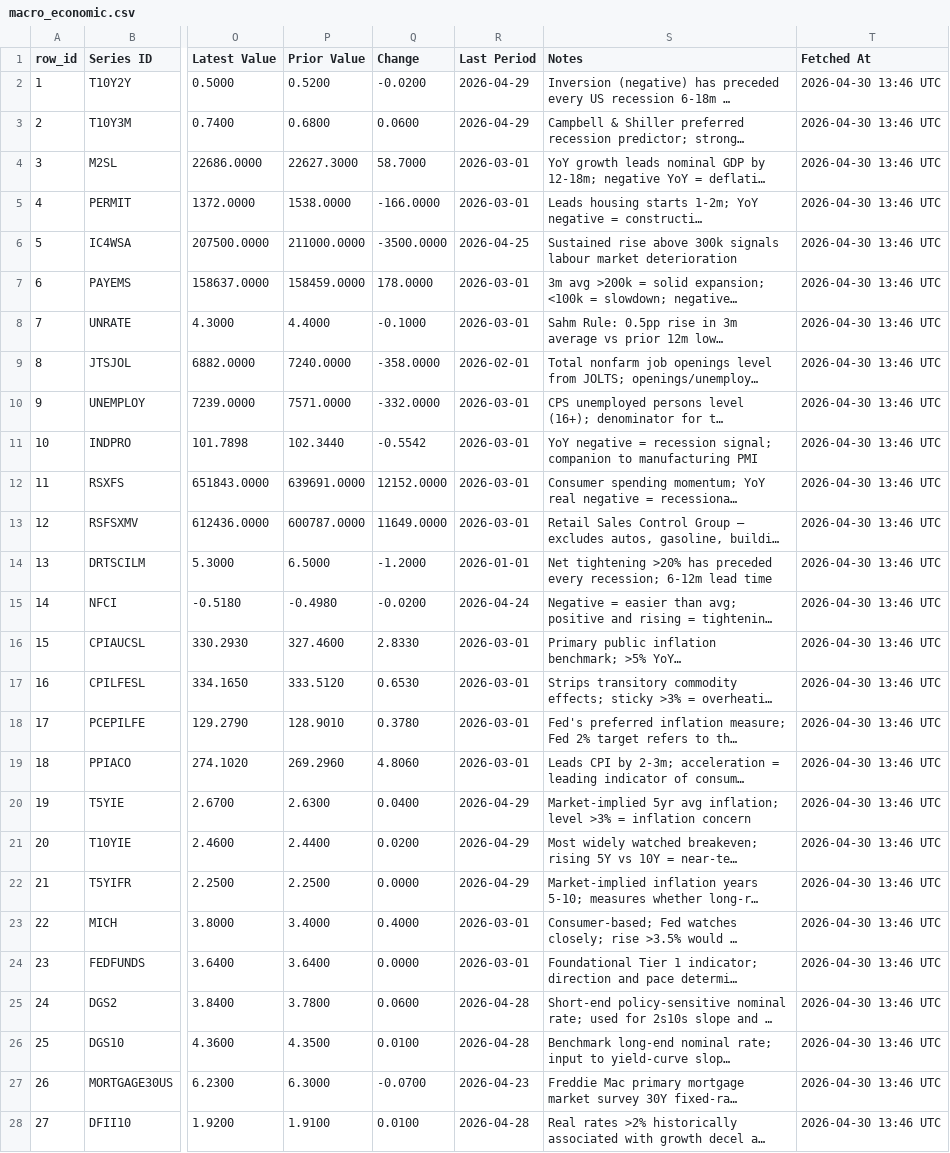
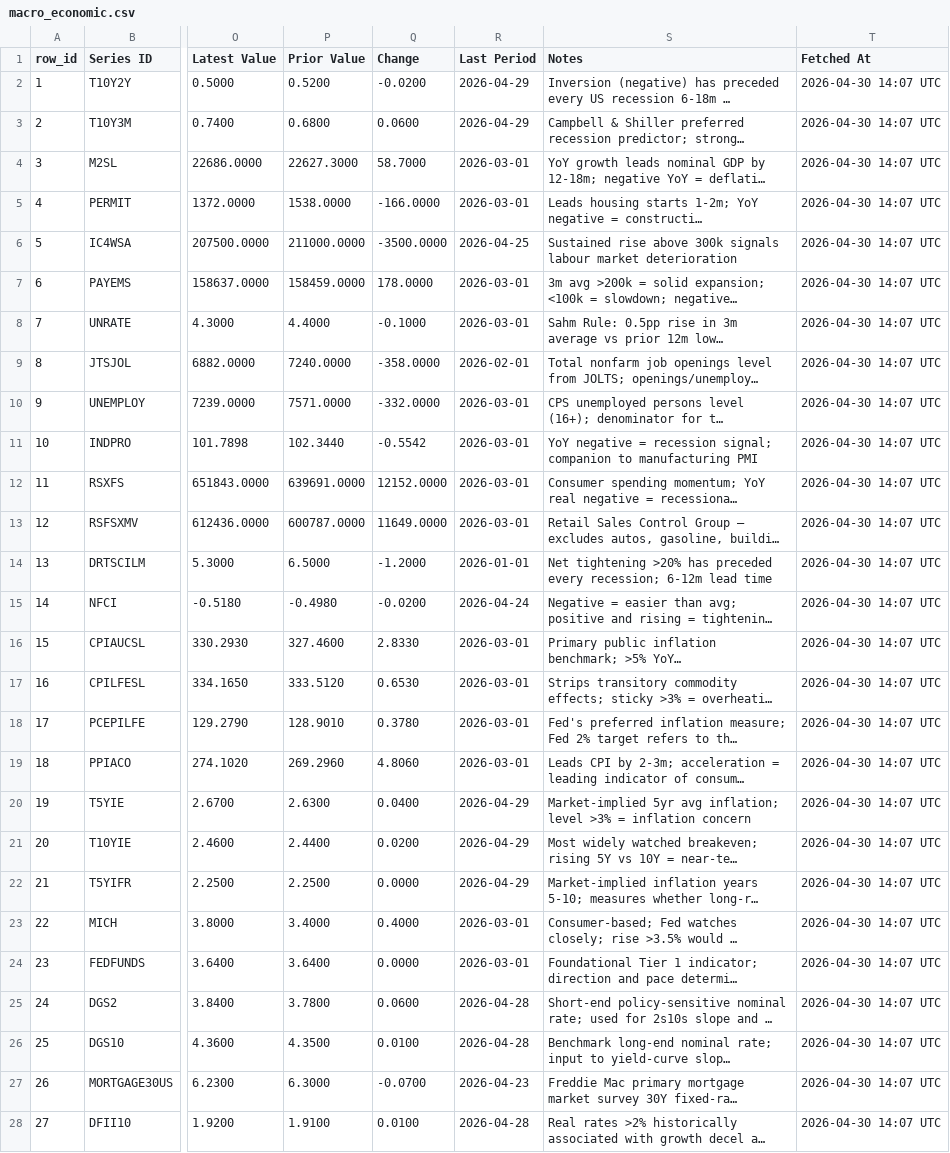
Before and after one commit to Kasim81/market_dash_auto, a CSV file: data/macro_economic.csv, drawn as a sheet; only a part is shown, gaps mark what is left out; long unchanged cells end in …; the diff covers the shown part only; the diff names each change by its address in the sheet, - before the commit and + after, or states it on an @@ line.

```diff
--- a/data/macro_economic.csv
+++ b/data/macro_economic.csv
-T2:T28 (Fetched At): 2026-04-30 13:46 UTC
+T2:T28 (Fetched At): 2026-04-30 14:07 UTC
```
Also changed, not shown: 159 edited cells elsewhere in this file, data/macro_market.csv, data/market_data.csv, 6 other files.
